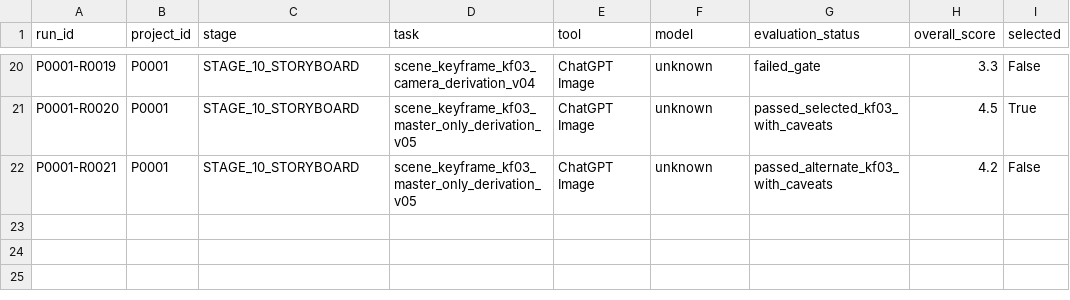
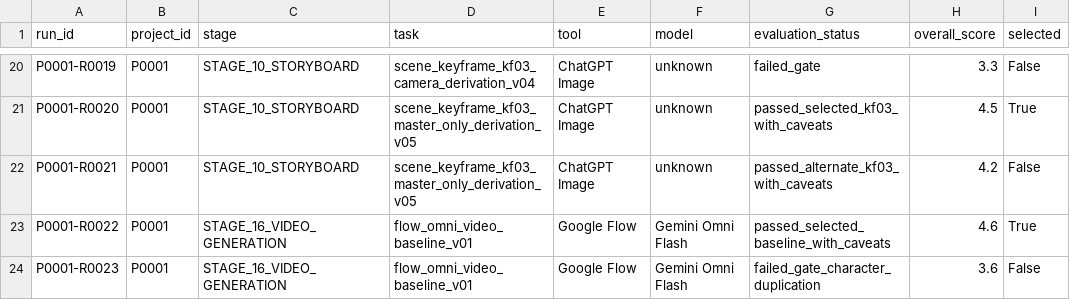
Before and after one commit to M2002HR/AI_Video_Lab, a CSV file: 10_REGISTRY/runs.csv, drawn as a sheet; only a part is shown, gaps mark what is left out.

Commit message:
Register Flow V01 baseline video runs

```diff
--- a/10_REGISTRY/runs.csv
+++ b/10_REGISTRY/runs.csv
@@ -22 +22,3 @@ P0001-R0020,P0001,STAGE_10_STORYBOARD,scene_keyframe_kf03_master_only_derivation
 P0001-R0021,P0001,STAGE_10_STORYBOARD,scene_keyframe_kf03_master_only_derivation_v05,ChatGPT Image,unknown,passed_alternate_kf03_with_caveats,4.2,False
+P0001-R0022,P0001,STAGE_16_VIDEO_GENERATION,flow_omni_video_baseline_v01,Google Flow,Gemini Omni Flash,passed_selected_baseline_with_caveats,4.6,True
+P0001-R0023,P0001,STAGE_16_VIDEO_GENERATION,flow_omni_video_baseline_v01,Google Flow,Gemini Omni Flash,failed_gate_character_duplication,3.6,False
```
